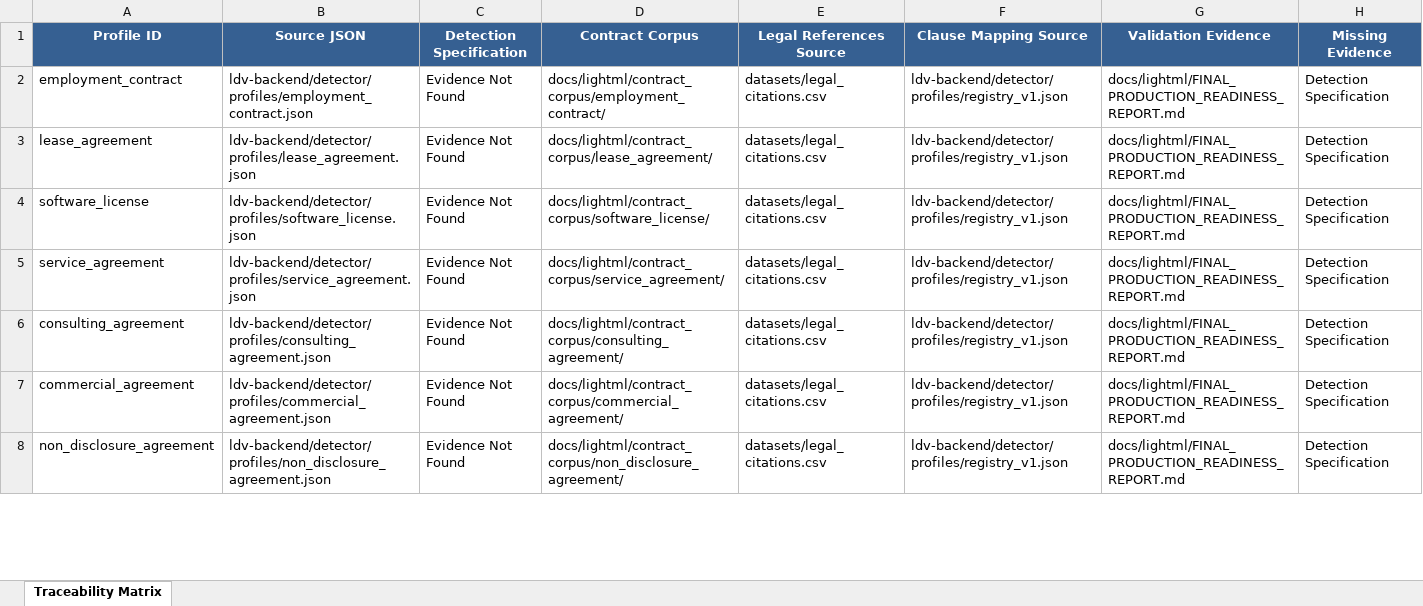
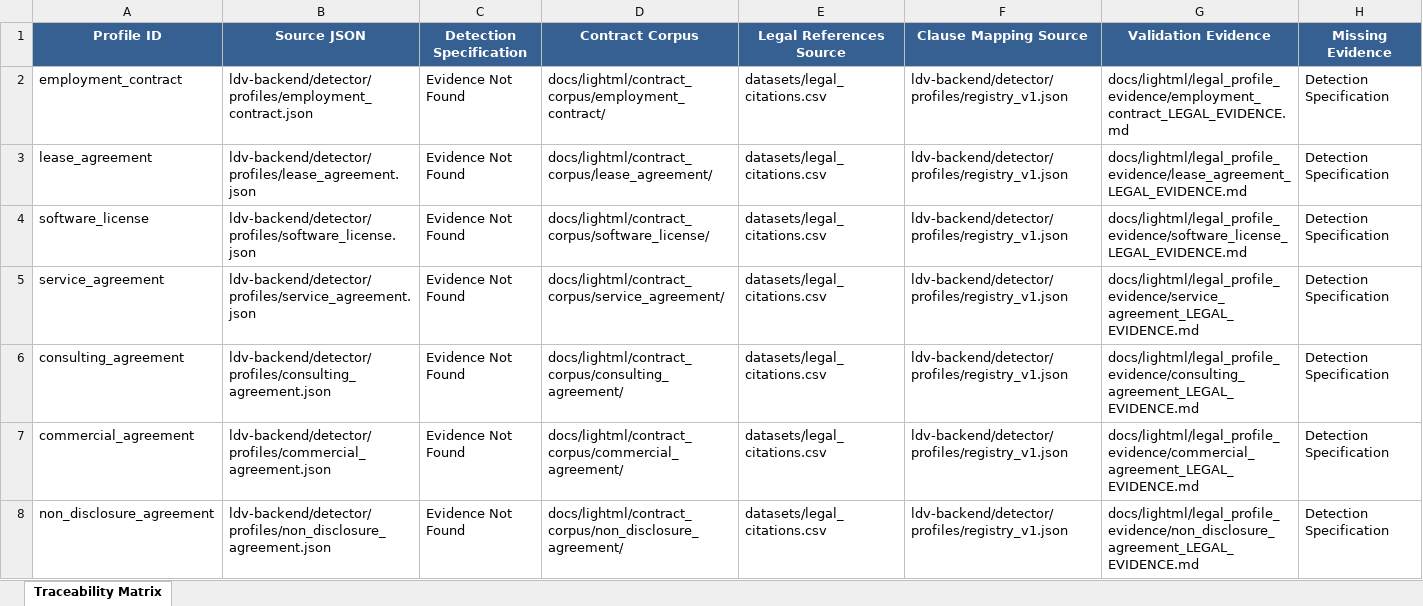
Before and after one commit to vadhh/cra, an Excel workbook: docs/lightml/TRACEABILITY_MATRIX.xlsx, sheet Traceability Matrix, drawn as a sheet; only a part is shown; values as stored, in another font and other column widths than the file's, no borders; the diff covers the shown part only; the diff names each change by its address in the sheet, - before the commit and + after, or states it on an @@ line.

```diff
--- a/docs/lightml/TRACEABILITY_MATRIX.xlsx (sheet Traceability Matrix)
+++ b/docs/lightml/TRACEABILITY_MATRIX.xlsx (sheet Traceability Matrix)
-G2 (Validation Evidence): docs/lightml/FINAL_PRODUCTION_READINESS_REPORT.md
+G2 (Validation Evidence): docs/lightml/legal_profile_evidence/employment_contract_LEGAL_EVIDENCE.md
-G3 (Validation Evidence): docs/lightml/FINAL_PRODUCTION_READINESS_REPORT.md
+G3 (Validation Evidence): docs/lightml/legal_profile_evidence/lease_agreement_LEGAL_EVIDENCE.md
-G4 (Validation Evidence): docs/lightml/FINAL_PRODUCTION_READINESS_REPORT.md
+G4 (Validation Evidence): docs/lightml/legal_profile_evidence/software_license_LEGAL_EVIDENCE.md
-G5 (Validation Evidence): docs/lightml/FINAL_PRODUCTION_READINESS_REPORT.md
+G5 (Validation Evidence): docs/lightml/legal_profile_evidence/service_agreement_LEGAL_EVIDENCE.md
-G6 (Validation Evidence): docs/lightml/FINAL_PRODUCTION_READINESS_REPORT.md
+G6 (Validation Evidence): docs/lightml/legal_profile_evidence/consulting_agreement_LEGAL_EVIDENCE.md
-G7 (Validation Evidence): docs/lightml/FINAL_PRODUCTION_READINESS_REPORT.md
+G7 (Validation Evidence): docs/lightml/legal_profile_evidence/commercial_agreement_LEGAL_EVIDENCE.md
-G8 (Validation Evidence): docs/lightml/FINAL_PRODUCTION_READINESS_REPORT.md
+G8 (Validation Evidence): docs/lightml/legal_profile_evidence/non_disclosure_agreement_LEGAL_EVIDENCE.md
```
Also changed, not shown: 53 edited cells elsewhere in this sheet, docs/lightml/COVERAGE_REPORT.xlsx, docs/lightml/CRA_56_PROFILE_LEGAL_VALIDATION.xlsx, 24 other files.
